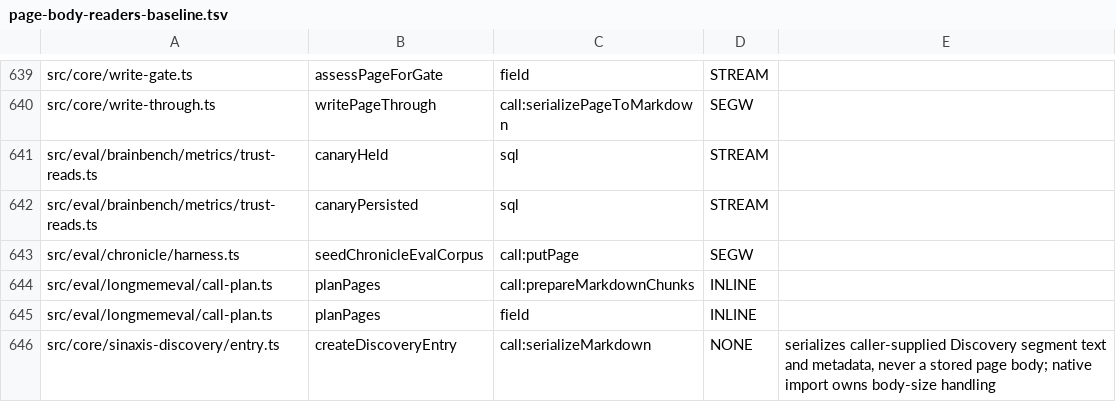
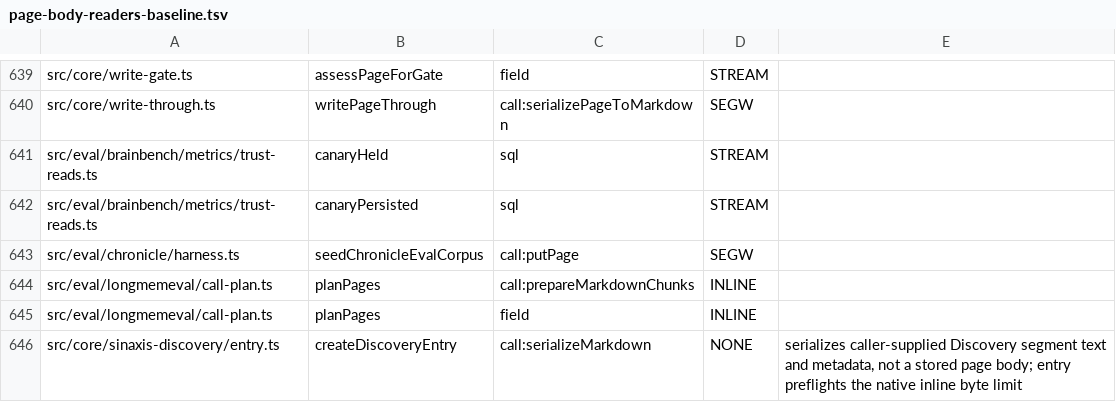
Before and after one commit to insight-kr/gbrain, a TSV file: scripts/page-body-readers-baseline.tsv, drawn as a sheet; only a part is shown, gaps mark what is left out.

```diff
--- a/scripts/page-body-readers-baseline.tsv
+++ b/scripts/page-body-readers-baseline.tsv
@@ -645,2 +645,2 @@ src/eval/longmemeval/call-plan.ts	planPages	call:prepareMarkdownChunks	INLINE
 src/eval/longmemeval/call-plan.ts	planPages	field	INLINE	
-src/core/sinaxis-discovery/entry.ts	createDiscoveryEntry	call:serializeMarkdown	NONE	serializes caller-supplied Discovery segment text and metadata, never a stored page body; native import owns body-size handling
+src/core/sinaxis-discovery/entry.ts	createDiscoveryEntry	call:serializeMarkdown	NONE	serializes caller-supplied Discovery segment text and metadata, not a stored page body; entry preflights the native inline byte limit
```
Also changed, not shown: 3 other files.
